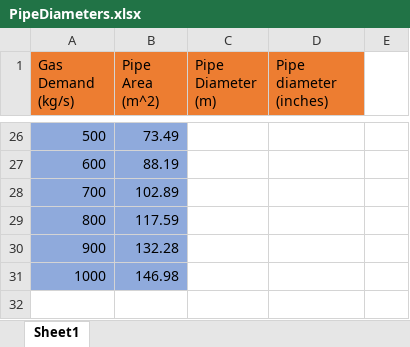
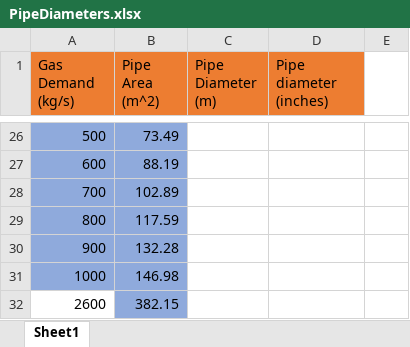
Before and after one commit to BrandtRobert/SCADAVirtualization, an Excel workbook: PipeDiameters.xlsx, sheet Sheet1, drawn as a sheet; only a part is shown, gaps mark what is left out; values as stored, in another font and other column widths than the file's, no borders; the diff names each change by its address in the sheet, - before the commit and + after, or states it on an @@ line.

```diff
--- a/PipeDiameters.xlsx (sheet Sheet1)
+++ b/PipeDiameters.xlsx (sheet Sheet1)
+row 32: 2600 | 382.15
```
Also changed, not shown: 34 other files.
